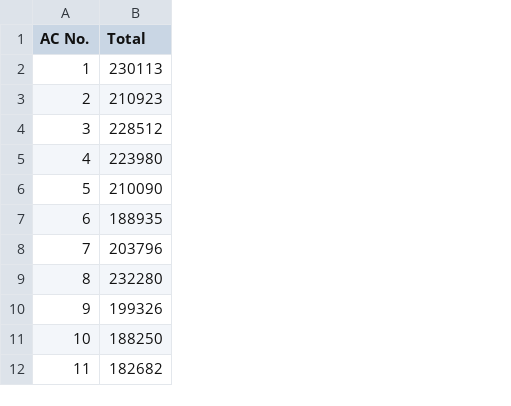
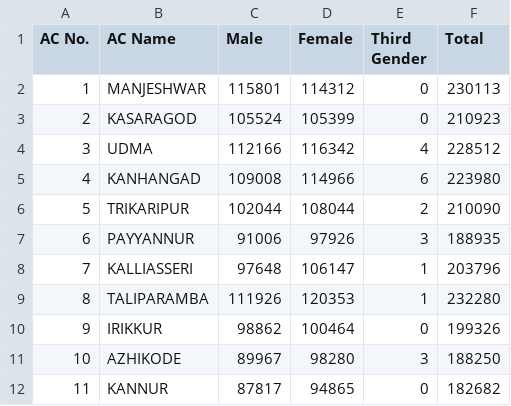
Before and after one commit to UddipanBags/elections_2026, a CSV file: kl_electors.csv, drawn as a sheet; only a part is shown; the diff names each change by its address in the sheet, - before the commit and + after, or states it on an @@ line.

Commit message:
Added total electorate, Female%, margin%, etc

```diff
--- a/kl_electors.csv
+++ b/kl_electors.csv
+column B (AC Name), rows 2-12: MANJESHWAR | KASARAGOD | UDMA | KANHANGAD | TRIKARIPUR | PAYYANNUR | KALLIASSERI | TALIPARAMBA | IRIKKUR | AZHIKODE | KANNUR
+column C (Male), rows 2-12: 115801 | 105524 | 112166 | 109008 | 102044 | 91006 | 97648 | 111926 | 98862 | 89967 | 87817
+column D (Female), rows 2-12: 114312 | 105399 | 116342 | 114966 | 108044 | 97926 | 106147 | 120353 | 100464 | 98280 | 94865
+column E (Third Gender), rows 2-12: 0 | 0 | 4 | 6 | 2 | 3 | 1 | 1 | 0 | 3 | 0
```
Also changed, not shown: as_electors.csv, wb_results.csv, 9 other files.
